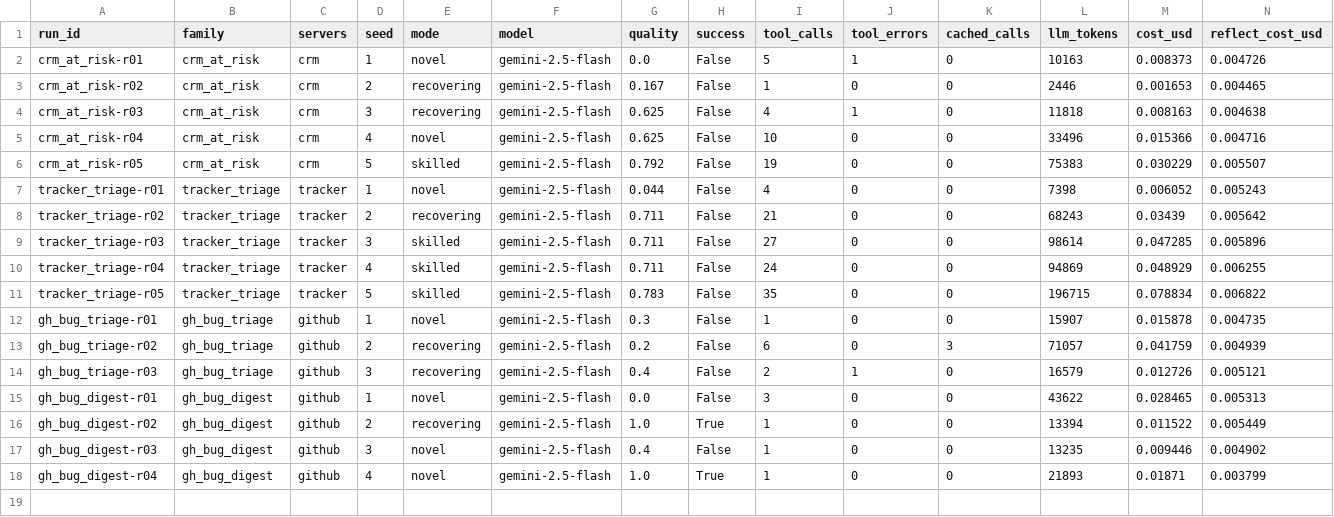
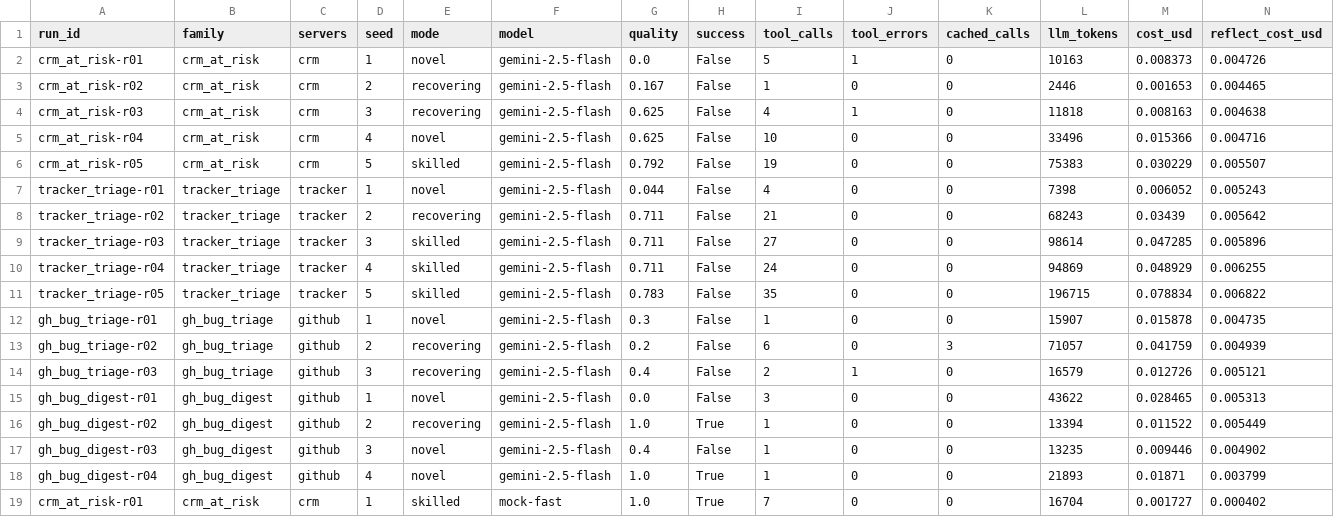
Before and after one commit to robu9/Astra, a TSV file: runs/results.tsv, drawn as a sheet; only a part is shown; rows hold the shown columns only; the diff names each change by its address in the sheet, - before the commit and + after, or states it on an @@ line.

Commit message:
learn(crm_at_risk): run r01

```diff
--- a/runs/results.tsv
+++ b/runs/results.tsv
+row 19: crm_at_risk-r01 | crm_at_risk | crm | 1 | skilled | mock-fast | 1.0 | True | 7 | 0 | 0 | 16704 | 0.001727 | 0.000402
```
Also changed, not shown: 8 other files.
